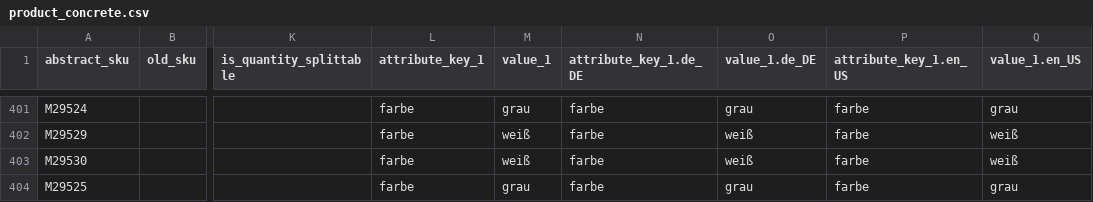
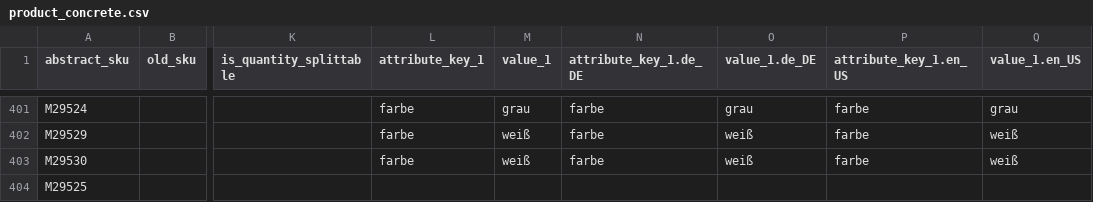
Before and after one commit to spryker-shop/b2b-demo-shop, a CSV file: data/import/product_concrete.csv, drawn as a sheet; only a part is shown, gaps mark what is left out; the diff covers the shown part only; the diff names each change by its address in the sheet, - before the commit and + after, or states it on an @@ line.

```diff
--- a/data/import/product_concrete.csv
+++ b/data/import/product_concrete.csv
-L404 (attribute_key_1): farbe
+L404 (attribute_key_1): (empty)
-M404 (value_1): grau
+M404 (value_1): (empty)
-N404 (attribute_key_1.de_DE): farbe
+N404 (attribute_key_1.de_DE): (empty)
-O404 (value_1.de_DE): grau
+O404 (value_1.de_DE): (empty)
-P404 (attribute_key_1.en_US): farbe
+P404 (attribute_key_1.en_US): (empty)
-Q404 (value_1.en_US): grau
+Q404 (value_1.en_US): (empty)
```
Also changed, not shown: 1 added row elsewhere in this file, data/import/product_abstract_store.csv, data/import/product_price.csv, 8 other files.
